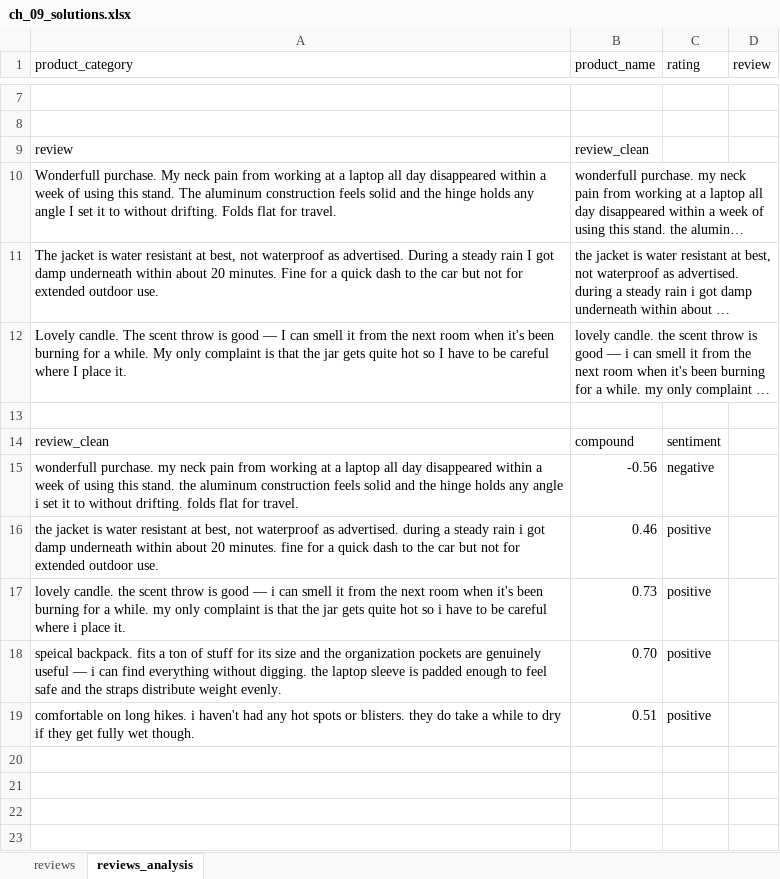
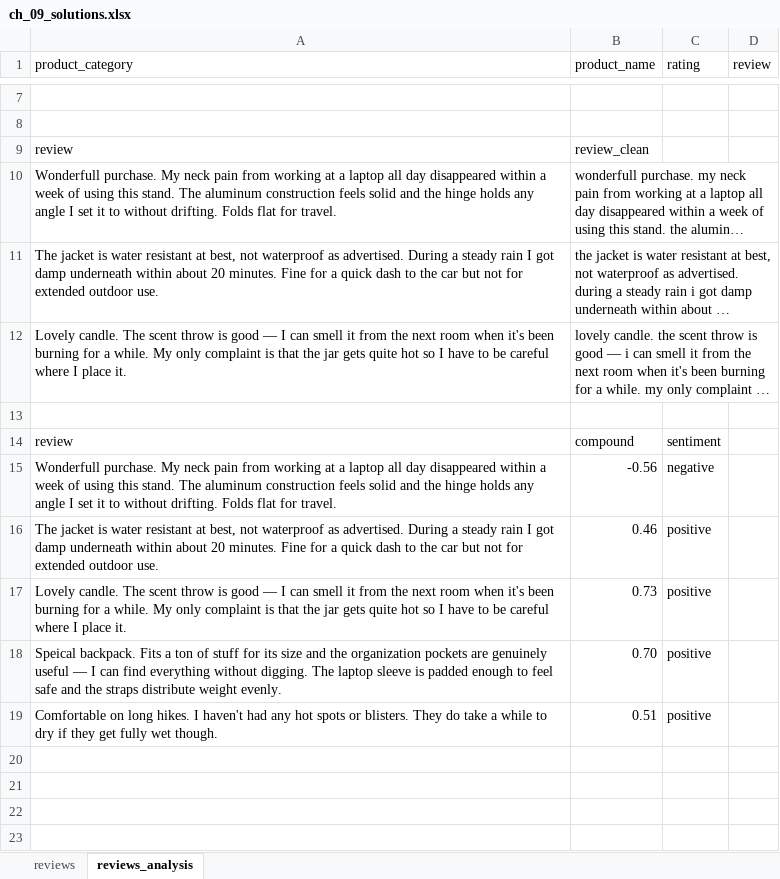
Before and after one commit to PacktPublishing/Python-in-Excel-for-Data-Analytics, an Excel workbook: ch_09_text_analysis/ch_09_solutions.xlsx, sheet reviews_analysis, drawn as a sheet; only a part is shown, gaps mark what is left out; long unchanged cells end in …; values as stored, in another font and other column widths than the file's, no borders; charts and pictures not drawn; the diff names each change by its address in the sheet, - before the commit and + after, or states it on an @@ line.

```diff
--- a/ch_09_text_analysis/ch_09_solutions.xlsx (sheet reviews_analysis)
+++ b/ch_09_text_analysis/ch_09_solutions.xlsx (sheet reviews_analysis)
-A14 (product_category): review_clean
+A14 (product_category): review
-A15 (product_category): wonderfull purchase. my neck pain from working at a laptop all day disappeared within a week of using this stand. the aluminum construction feels solid and the hinge holds any angle i set it to without drifting. folds flat for…
+A15 (product_category): Wonderfull purchase. My neck pain from working at a laptop all day disappeared within a week of using this stand. The aluminum construction feels solid and the hinge holds any angle I set it to without drifting. Folds flat for…
-A16 (product_category): the jacket is water resistant at best, not waterproof as advertised. during a steady rain i got damp underneath within about 20 minutes. fine for a…
+A16 (product_category): The jacket is water resistant at best, not waterproof as advertised. During a steady rain I got damp underneath within about 20 minutes. Fine for a…
-A17 (product_category): lovely candle. the scent throw is good — i can smell it from the next room when it's been burning for a while. my only complaint is that the jar gets quite hot so i have to be careful where i place it.
+A17 (product_category): Lovely candle. The scent throw is good — I can smell it from the next room when it's been burning for a while. My only complaint is that the jar gets quite hot so I have to be careful where I place it.
-A18 (product_category): speical backpack. fits a ton of stuff for its size and the organization pockets are genuinely useful — i can find everything without digging. the laptop sleeve…
+A18 (product_category): Speical backpack. Fits a ton of stuff for its size and the organization pockets are genuinely useful — I can find everything without digging. The laptop sleeve…
-A19 (product_category): comfortable on long hikes. i haven't had any hot spots or blisters. they do take…
+A19 (product_category): Comfortable on long hikes. I haven't had any hot spots or blisters. They do take…
```
Also changed, not shown: charts or pictures, ch_07_forecasting_time_series/ch_07_solutions.xlsx.
